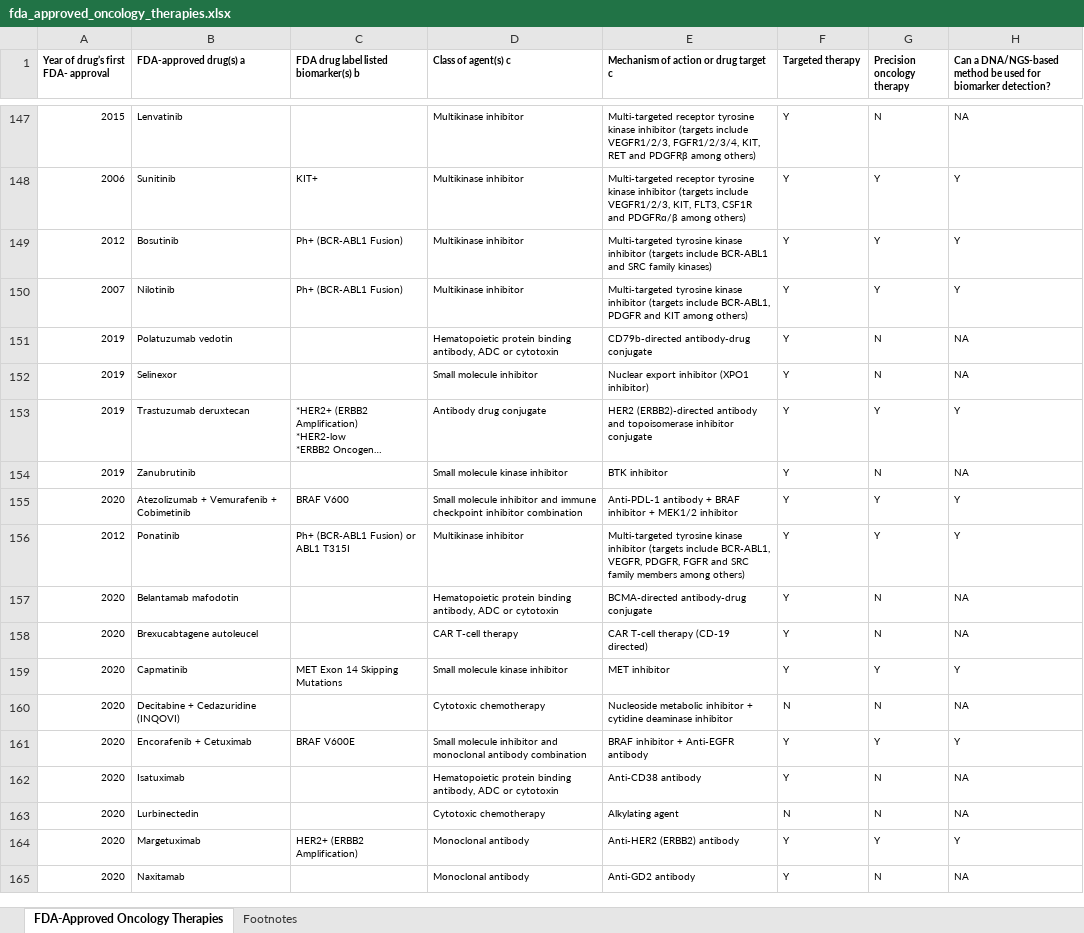
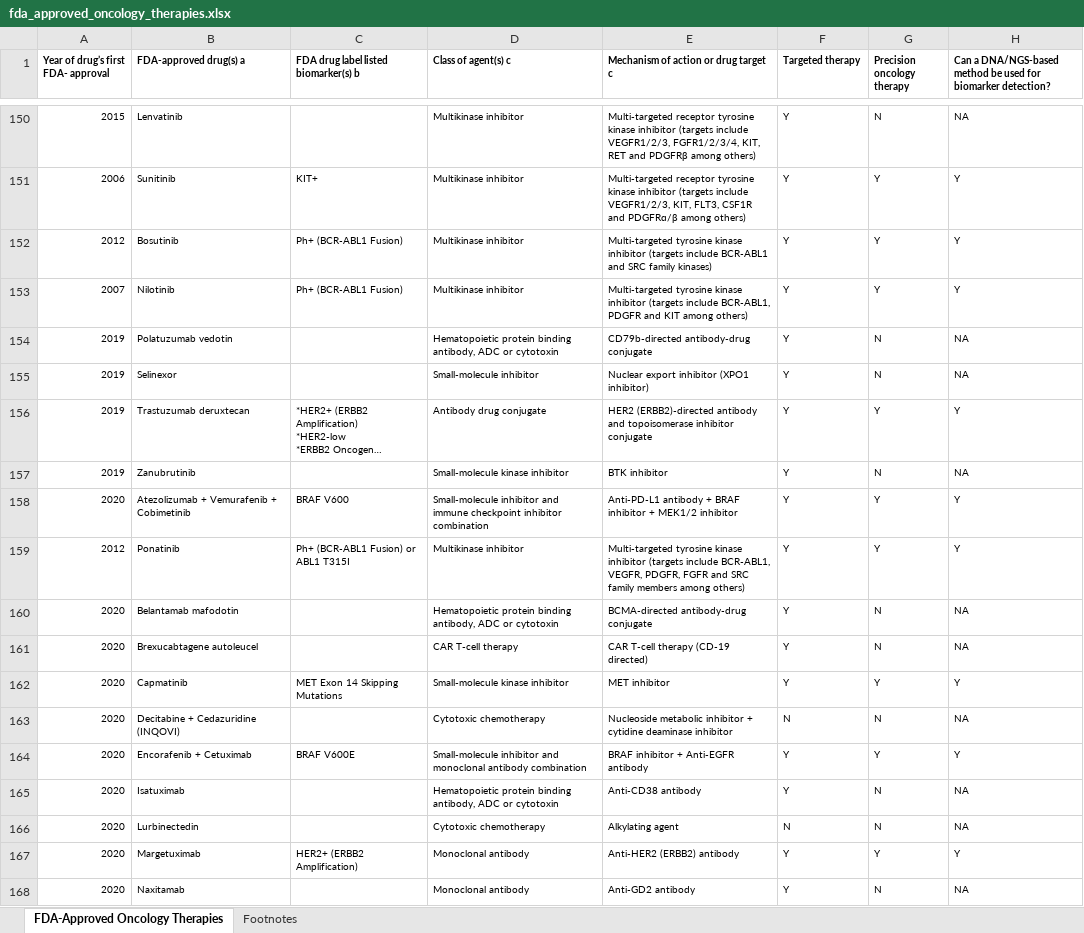
Before and after one commit to oncokb/oncokb-public, an Excel workbook: src/main/webapp/content/files/oncologyTherapies/fda_approved_oncology_therapies.xlsx, sheet FDA-Approved Oncology Therapies, drawn as a sheet; only a part is shown, gaps mark what is left out; long unchanged cells end in …; values as stored, in another font and other column widths than the file's, no borders; addresses are those after the commit; the diff covers the shown part only; the diff names each change by its address in the sheet, - before the commit and + after, or states it on an @@ line.

Commit message:
update news for data release 7.8 (#1456)
* update news for data release 7.8

* news updates and fix bug in generation

* update precision oncology therapies

* update news

* fix precision oncology therapies date

* update precision oncology therapies

* change news date

* change news date

* Fixed Screenshot Tests

* Fixed tests

* Fixed tests

* Fixed tests

---------

Co-authored-by: John Konecny <24961694+jfkonecn@users.noreply.github.com>

```diff
--- a/src/main/webapp/content/files/oncologyTherapies/fda_approved_oncology_therapies.xlsx (sheet FDA-Approved Oncology Therapies)
+++ b/src/main/webapp/content/files/oncologyTherapies/fda_approved_oncology_therapies.xlsx (sheet FDA-Approved Oncology Therapies)
-D155 (Class of agent(s) c): Small molecule inhibitor
+D155 (Class of agent(s) c): Small-molecule inhibitor
-D157 (Class of agent(s) c): Small molecule kinase inhibitor
+D157 (Class of agent(s) c): Small-molecule kinase inhibitor
-D158 (Class of agent(s) c): Small molecule inhibitor and…
+D158 (Class of agent(s) c): Small-molecule inhibitor and…
-E158: Anti-PDL-1 antibody +…
+E158: Anti-PD-L1 antibody +…
-D162 (Class of agent(s) c): Small molecule kinase inhibitor
+D162 (Class of agent(s) c): Small-molecule kinase inhibitor
-D164 (Class of agent(s) c): Small molecule inhibitor and…
+D164 (Class of agent(s) c): Small-molecule inhibitor and…
```
Also changed, not shown: 15 added rows and 130 edited cells elsewhere in this sheet, sheet Footnotes, 34 other files.
